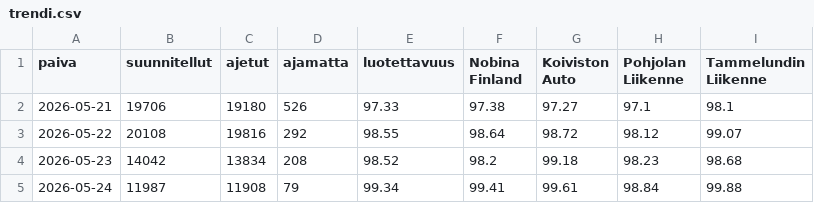
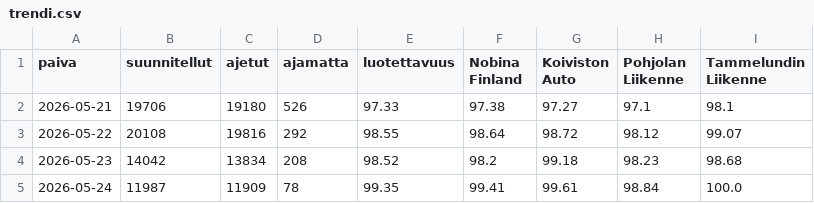
Before and after one commit to villeuusirauva-create/hsl-luotettavuus, a CSV file: tulokset/trendi.csv, drawn as a sheet.

```diff
--- a/tulokset/trendi.csv
+++ b/tulokset/trendi.csv
@@ -4,2 +4,2 @@
 2026-05-23,14042,13834,208,98.52,98.2,99.18,98.23,98.68
-2026-05-24,11987,11908,79,99.34,99.41,99.61,98.84,99.88
+2026-05-24,11987,11909,78,99.35,99.41,99.61,98.84,100.0
```
Also changed, not shown: tulokset/linjat_2026-05-24.csv, tulokset/operaattorit_2026-05-24.csv, 3 other files.
